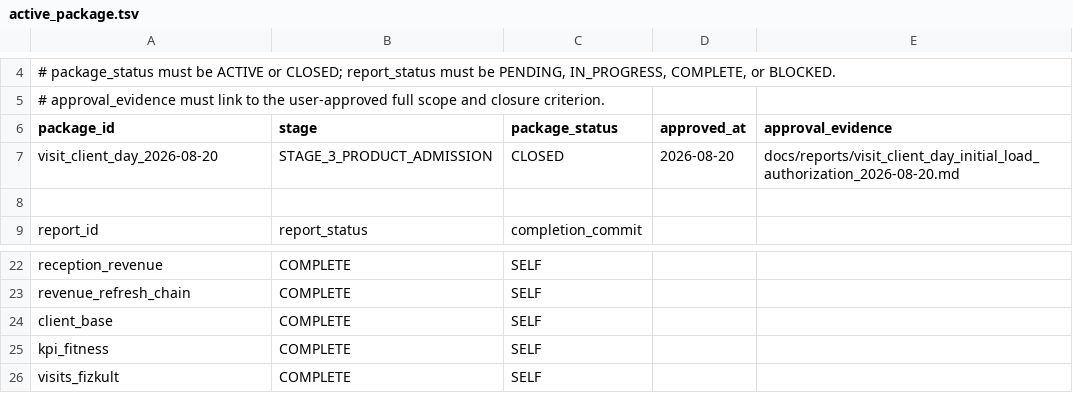
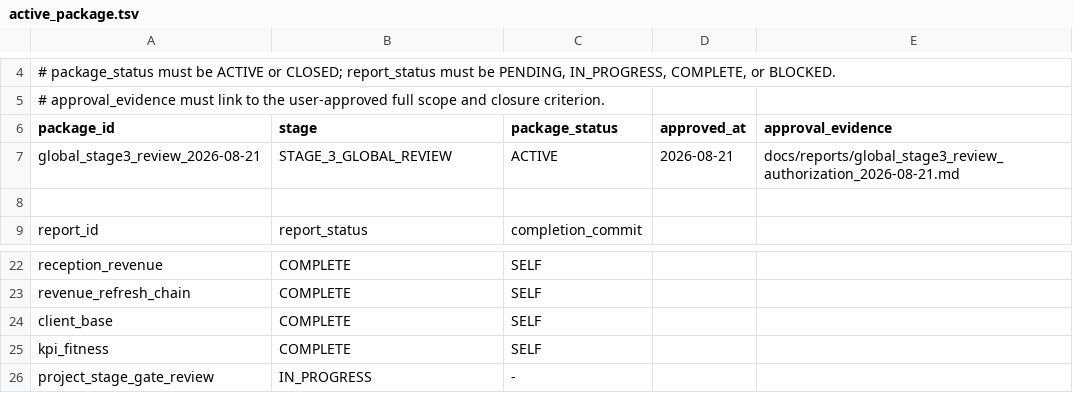
Before and after one commit to ilvkalinin/1c_to_powerBi, a TSV file: .agents/active_package.tsv, drawn as a sheet; only a part is shown, gaps mark what is left out; removed rows and columns are numbered as before the commit, all else as after; the diff names each change by its address in the sheet, - before the commit and + after, or states it on an @@ line.

```diff
--- a/.agents/active_package.tsv
+++ b/.agents/active_package.tsv
-row 7: visit_client_day_2026-08-20 | STAGE_3_PRODUCT_ADMISSION | CLOSED | 2026-08-20 | docs/reports/visit_client_day_initial_load_authorization_2026-08-20.md
+row 7: global_stage3_review_2026-08-21 | STAGE_3_GLOBAL_REVIEW | ACTIVE | 2026-08-21 | docs/reports/global_stage3_review_authorization_2026-08-21.md
-row 26: visits_fizkult | COMPLETE | SELF
+row 26: project_stage_gate_review | IN_PROGRESS | -
```
Also changed, not shown: .agents/project_stage_gate.tsv, .agents/report_checkpoint_ledger.tsv, 1 other file.
